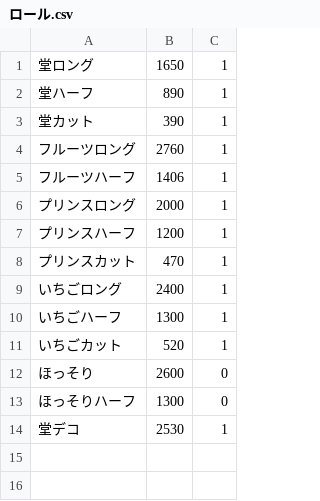
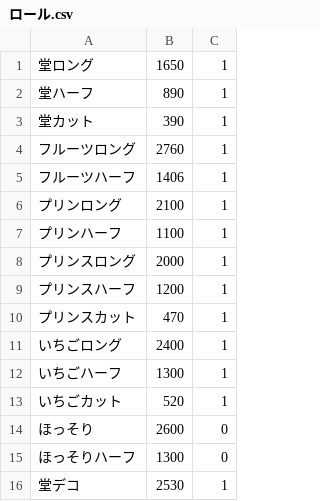
Before and after one commit to Arashi-idolGroup/test, a CSV file: csv/ロール.csv, drawn as a sheet; the diff names each change by its address in the sheet, - before the commit and + after, or states it on an @@ line.

```diff
--- a/csv/ロール.csv
+++ b/csv/ロール.csv
+row 6: プリンロング | 2100 | 1
+row 7: プリンハーフ | 1100 | 1
```
Also changed, not shown: csv/焼菓子.csv, 2 other files.
